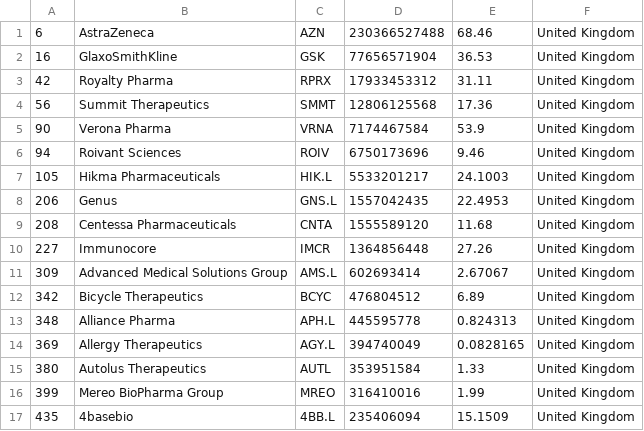
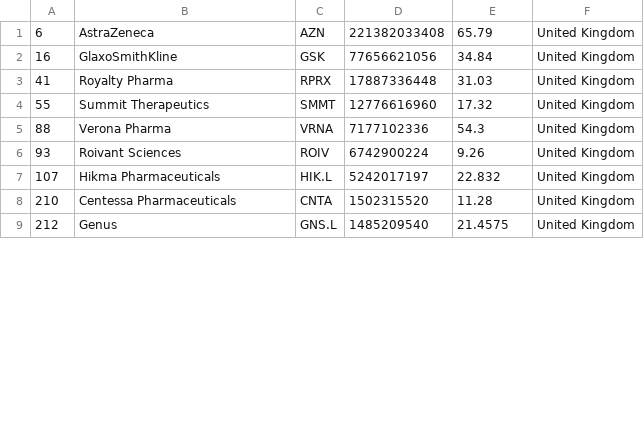
Before and after one commit to jkou02/merida-june-6-2024, a CSV file: companies_united_kingdom_biotech.csv, drawn as a sheet; only a part is shown; the diff covers the shown part only.

```diff
--- a/companies_united_kingdom_biotech.csv
+++ b/companies_united_kingdom_biotech.csv
@@ -1,17 +1,9 @@
-"6","AstraZeneca","AZN","230366527488","68.46","United Kingdom"
-"16","GlaxoSmithKline","GSK","77656571904","36.53","United Kingdom"
-"42","Royalty Pharma","RPRX","17933453312","31.11","United Kingdom"
-"56","Summit Therapeutics","SMMT","12806125568","17.36","United Kingdom"
-"90","Verona Pharma","VRNA","7174467584","53.9","United Kingdom"
-"94","Roivant Sciences","ROIV","6750173696","9.46","United Kingdom"
-"105","Hikma Pharmaceuticals","HIK.L","5533201217","24.1003","United Kingdom"
-"206","Genus","GNS.L","1557042435","22.4953","United Kingdom"
-"208","Centessa Pharmaceuticals","CNTA","1555589120","11.68","United Kingdom"
-"227","Immunocore","IMCR","1364856448","27.26","United Kingdom"
-"309","Advanced Medical Solutions Group","AMS.L","602693414","2.67067","United Kingdom"
-"342","Bicycle Therapeutics","BCYC","476804512","6.89","United Kingdom"
-"348","Alliance Pharma","APH.L","445595778","0.824313","United Kingdom"
-"369","Allergy Therapeutics","AGY.L","394740049","0.0828165","United Kingdom"
-"380","Autolus Therapeutics","AUTL","353951584","1.33","United Kingdom"
-"399","Mereo BioPharma Group","MREO","316410016","1.99","United Kingdom"
-"435","4basebio","4BB.L","235406094","15.1509","United Kingdom"
+"6","AstraZeneca","AZN","221382033408","65.79","United Kingdom"
+"16","GlaxoSmithKline","GSK","77656621056","34.84","United Kingdom"
+"41","Royalty Pharma","RPRX","17887336448","31.03","United Kingdom"
+"55","Summit Therapeutics","SMMT","12776616960","17.32","United Kingdom"
+"88","Verona Pharma","VRNA","7177102336","54.3","United Kingdom"
+"93","Roivant Sciences","ROIV","6742900224","9.26","United Kingdom"
+"107","Hikma Pharmaceuticals","HIK.L","5242017197","22.832","United Kingdom"
+"210","Centessa Pharmaceuticals","CNTA","1502315520","11.28","United Kingdom"
+"212","Genus","GNS.L","1485209540","21.4575","United Kingdom"
```
Also changed, not shown: 9 added rows, 1 removed row and 30 edited cells elsewhere in this file, companies-Biotech.csv, companies_france_biotech.csv, 1 other file.
